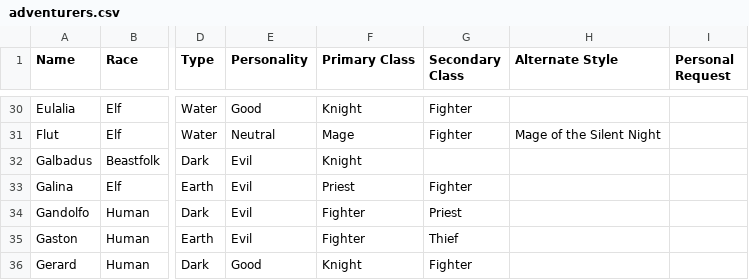
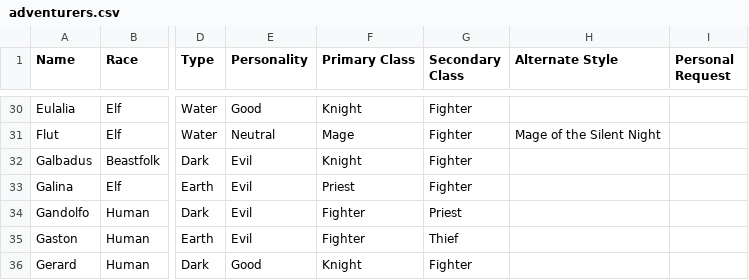
Before and after one commit to itsnicksia/wizardry-daphne-guide, a CSV file: data/adventurers.csv, drawn as a sheet; only a part is shown, gaps mark what is left out; the diff names each change by its address in the sheet, - before the commit and + after, or states it on an @@ line.

Commit message:
Update adventurers.csv

```diff
--- a/data/adventurers.csv
+++ b/data/adventurers.csv
-G32 (Secondary Class): (empty)
+G32 (Secondary Class): Fighter
```
